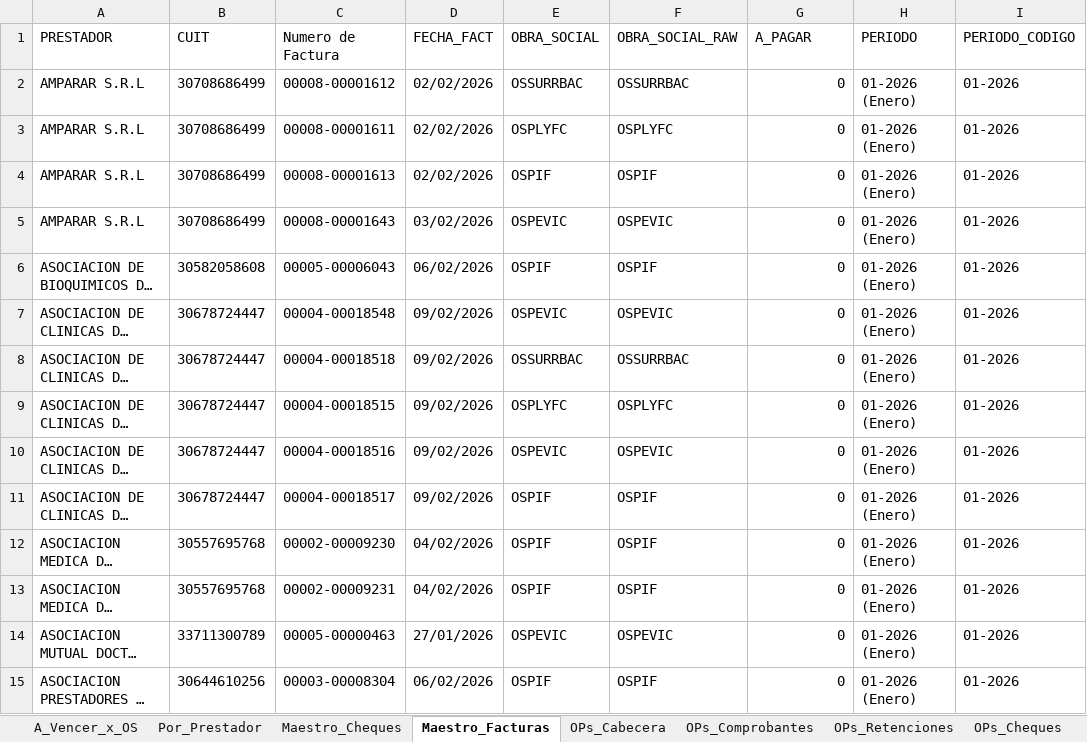
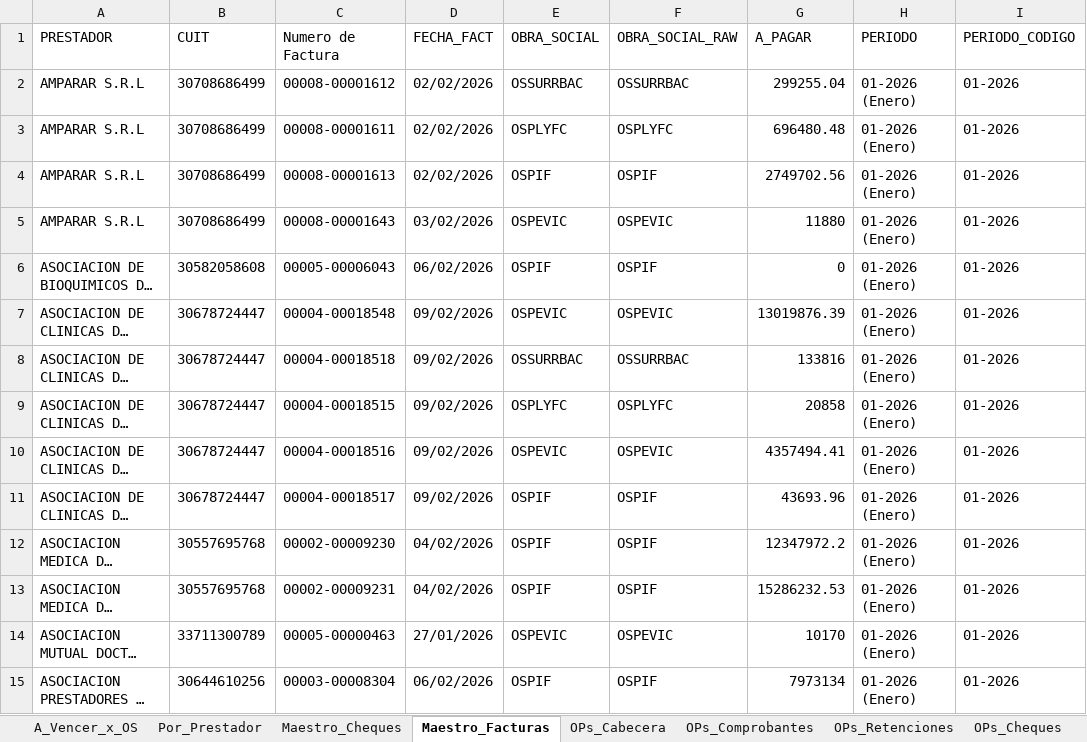
Before and after one commit to francolunaklick-web/GRIFFTABLEROS, an Excel workbook: cuentas_a_pagar/TABLERO_Resumen.xlsx, sheet Maestro_Facturas, drawn as a sheet; only a part is shown; long unchanged cells end in …; values as stored, in another font and other column widths than the file's, no borders; the diff covers the shown part only; the diff names each change by its address in the sheet, - before the commit and + after, or states it on an @@ line.

```diff
--- a/cuentas_a_pagar/TABLERO_Resumen.xlsx (sheet Maestro_Facturas)
+++ b/cuentas_a_pagar/TABLERO_Resumen.xlsx (sheet Maestro_Facturas)
-G2 (A_PAGAR): 0
+G2 (A_PAGAR): 299255.04
-G3 (A_PAGAR): 0
+G3 (A_PAGAR): 696480.48
-G4 (A_PAGAR): 0
+G4 (A_PAGAR): 2749702.56
-G5 (A_PAGAR): 0
+G5 (A_PAGAR): 11880
-G7 (A_PAGAR): 0
+G7 (A_PAGAR): 13019876.39
-G8 (A_PAGAR): 0
+G8 (A_PAGAR): 133816
-G9 (A_PAGAR): 0
+G9 (A_PAGAR): 20858
-G10 (A_PAGAR): 0
+G10 (A_PAGAR): 4357494.41
-G11 (A_PAGAR): 0
+G11 (A_PAGAR): 43693.96
-G12 (A_PAGAR): 0
+G12 (A_PAGAR): 12347972.2
-G13 (A_PAGAR): 0
+G13 (A_PAGAR): 15286232.53
-G14 (A_PAGAR): 0
+G14 (A_PAGAR): 10170
-G15 (A_PAGAR): 0
+G15 (A_PAGAR): 7973134
```
Also changed, not shown: 454 edited cells elsewhere in this sheet, sheet Maestro_Cheques, sheet Por_Prestador, sheet A_Vencer_x_OS, estado_resultado/TABLERO_Resumen.xlsx, flujo_bancario/TABLERO_Resumen.xlsx, 12 other files.
